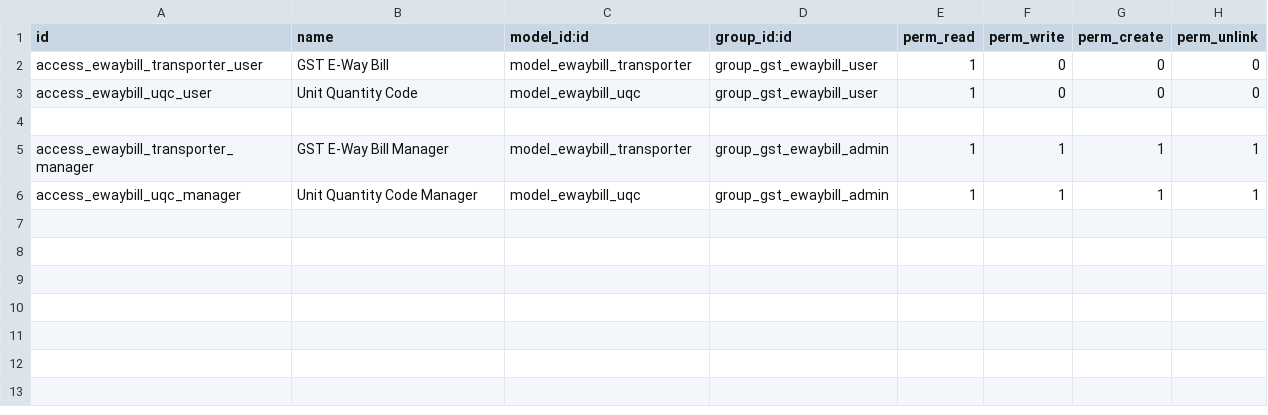
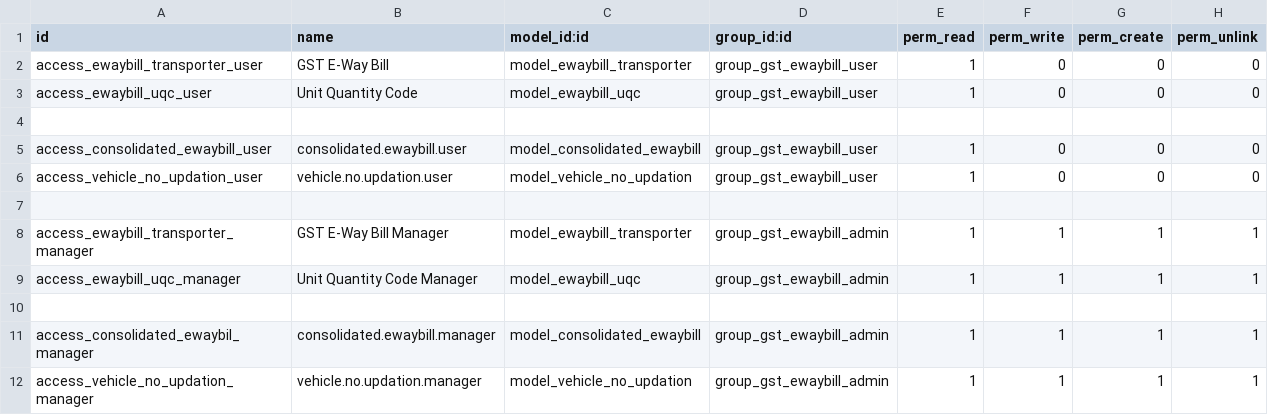
Before and after one commit to loyalcomps/Brothers, a CSV file: gst_ewaybill/security/ir.model.access.csv, drawn as a sheet; the diff names each change by its address in the sheet, - before the commit and + after, or states it on an @@ line.

```diff
--- a/gst_ewaybill/security/ir.model.access.csv
+++ b/gst_ewaybill/security/ir.model.access.csv
+row 5: access_consolidated_ewaybill_user | consolidated.ewaybill.user | model_consolidated_ewaybill | group_gst_ewaybill_user | 1 | 0 | 0 | 0
+row 6: access_vehicle_no_updation_user | vehicle.no.updation.user | model_vehicle_no_updation | group_gst_ewaybill_user | 1 | 0 | 0 | 0
+row 7: (empty)
+row 10: (empty)
+row 11: access_consolidated_ewaybil_manager | consolidated.ewaybill.manager | model_consolidated_ewaybill | group_gst_ewaybill_admin | 1 | 1 | 1 | 1
+row 12: access_vehicle_no_updation_manager | vehicle.no.updation.manager | model_vehicle_no_updation | group_gst_ewaybill_admin | 1 | 1 | 1 | 1
```
Also changed, not shown: 4 other files.
